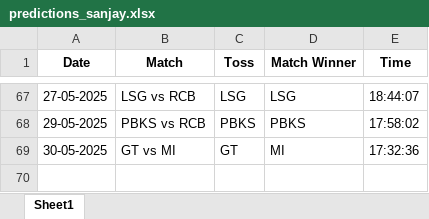
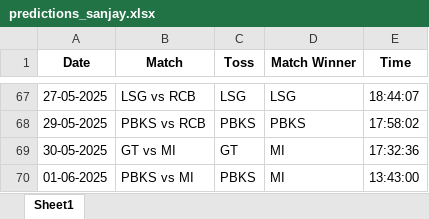
Before and after one commit to krshnavij/IPL_2025, an Excel workbook: predictions_sanjay.xlsx, sheet Sheet1, drawn as a sheet; only a part is shown, gaps mark what is left out; values as stored, in another font and other column widths than the file's, no borders; the diff names each change by its address in the sheet, - before the commit and + after, or states it on an @@ line.

Commit message:
Update user predictions

```diff
--- a/predictions_sanjay.xlsx (sheet Sheet1)
+++ b/predictions_sanjay.xlsx (sheet Sheet1)
+row 70: 01-06-2025 | PBKS vs MI | PBKS | MI | 13:43:00
```
